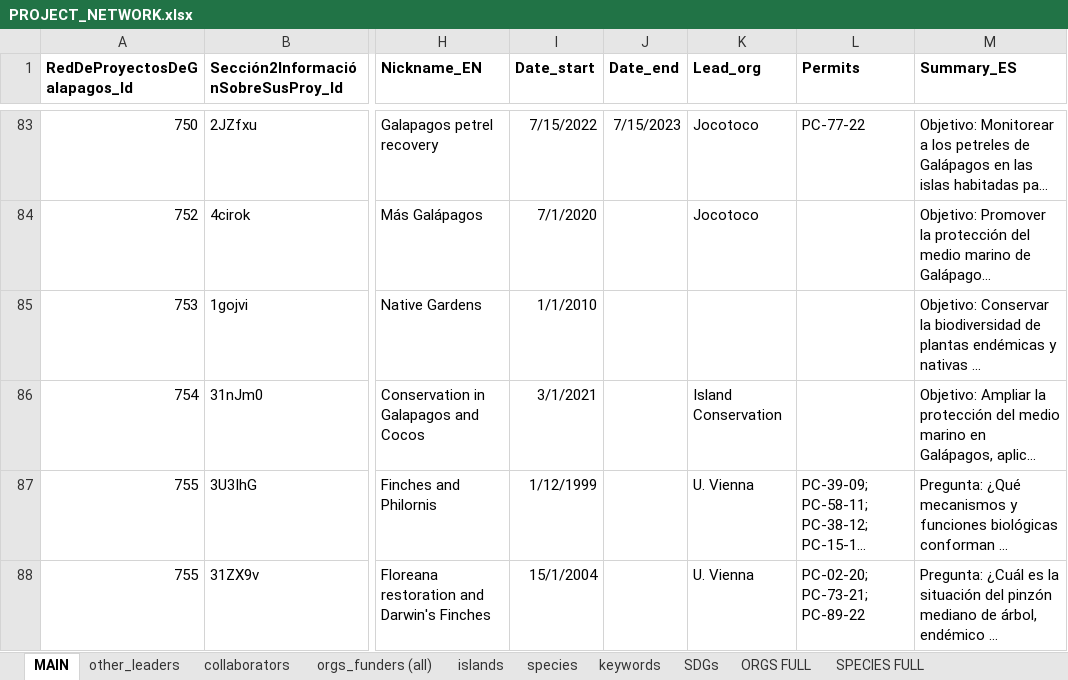
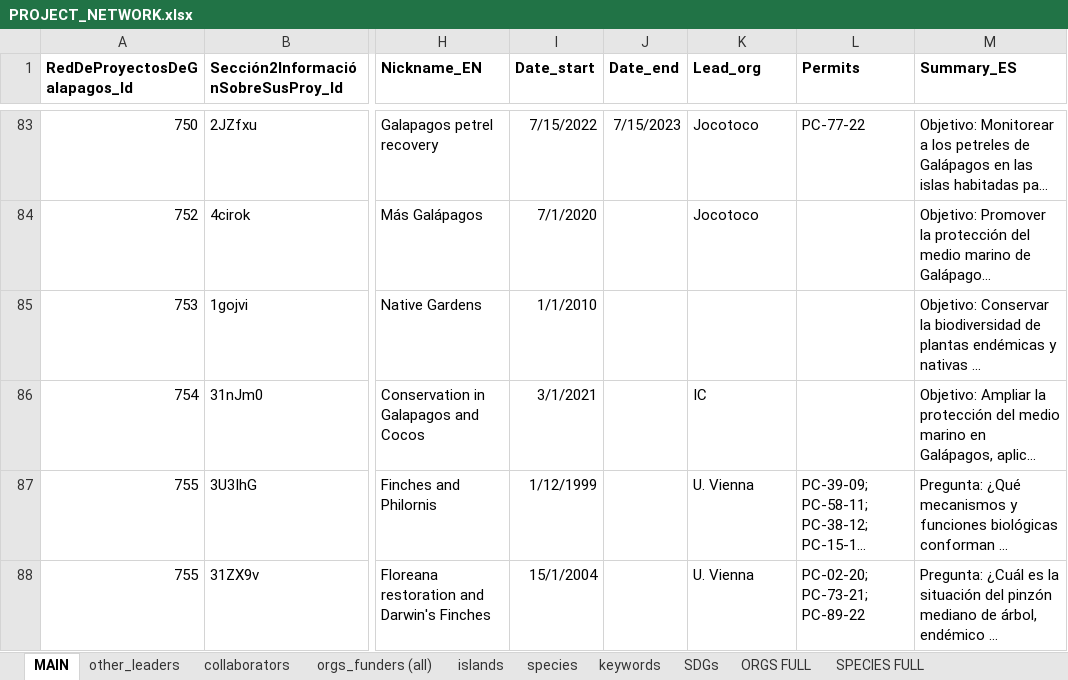
Before and after one commit to jtklein/galapagos-resnet, an Excel workbook: network_data/PROJECT_NETWORK.xlsx, sheet MAIN, drawn as a sheet; only a part is shown, gaps mark what is left out; long unchanged cells end in …; values as stored, in another font and other column widths than the file's, no borders; the diff names each change by its address in the sheet, - before the commit and + after, or states it on an @@ line.

```diff
--- a/network_data/PROJECT_NETWORK.xlsx (sheet MAIN)
+++ b/network_data/PROJECT_NETWORK.xlsx (sheet MAIN)
-K86 (Lead_org): Island Conservation
+K86 (Lead_org): IC
```
Also changed, not shown: sheet orgs_funders (all), sheet other_leaders, sheet SDGs.
